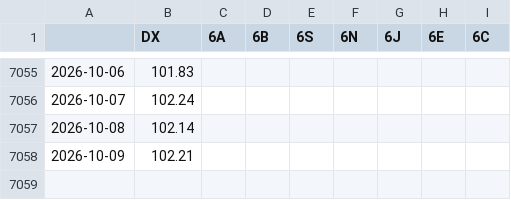
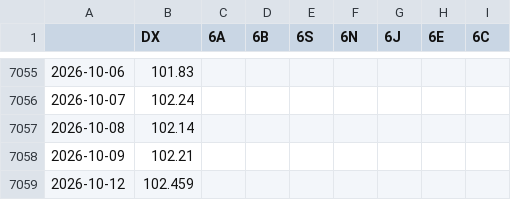
Before and after one commit to fynnluckas-source/trading-dashboard, a CSV file: daten/kurse_tag.csv, drawn as a sheet; only a part is shown, gaps mark what is left out; the diff names each change by its address in the sheet, - before the commit and + after, or states it on an @@ line.

```diff
--- a/daten/kurse_tag.csv
+++ b/daten/kurse_tag.csv
+row 7059: 2026-10-12 | 102.459
```
Also changed, not shown: daten/kurse_future_tag.csv.
